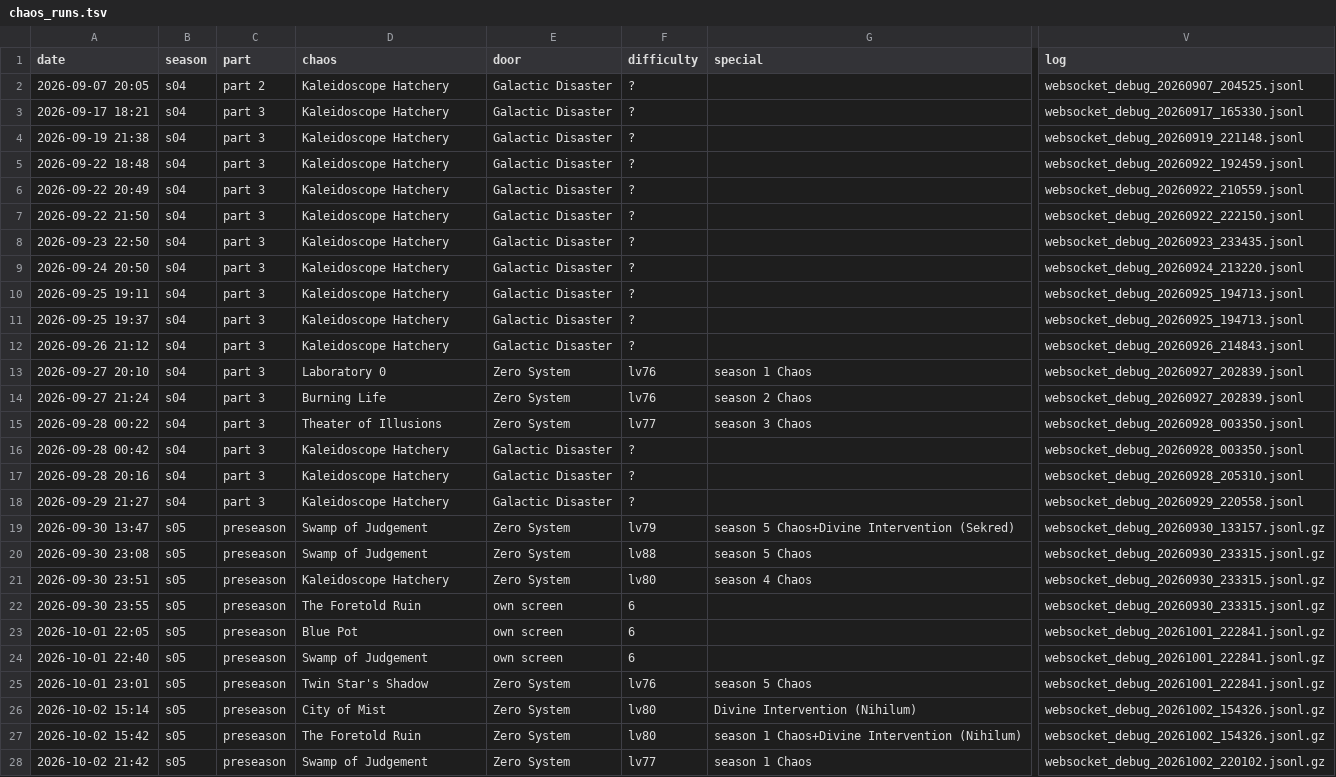
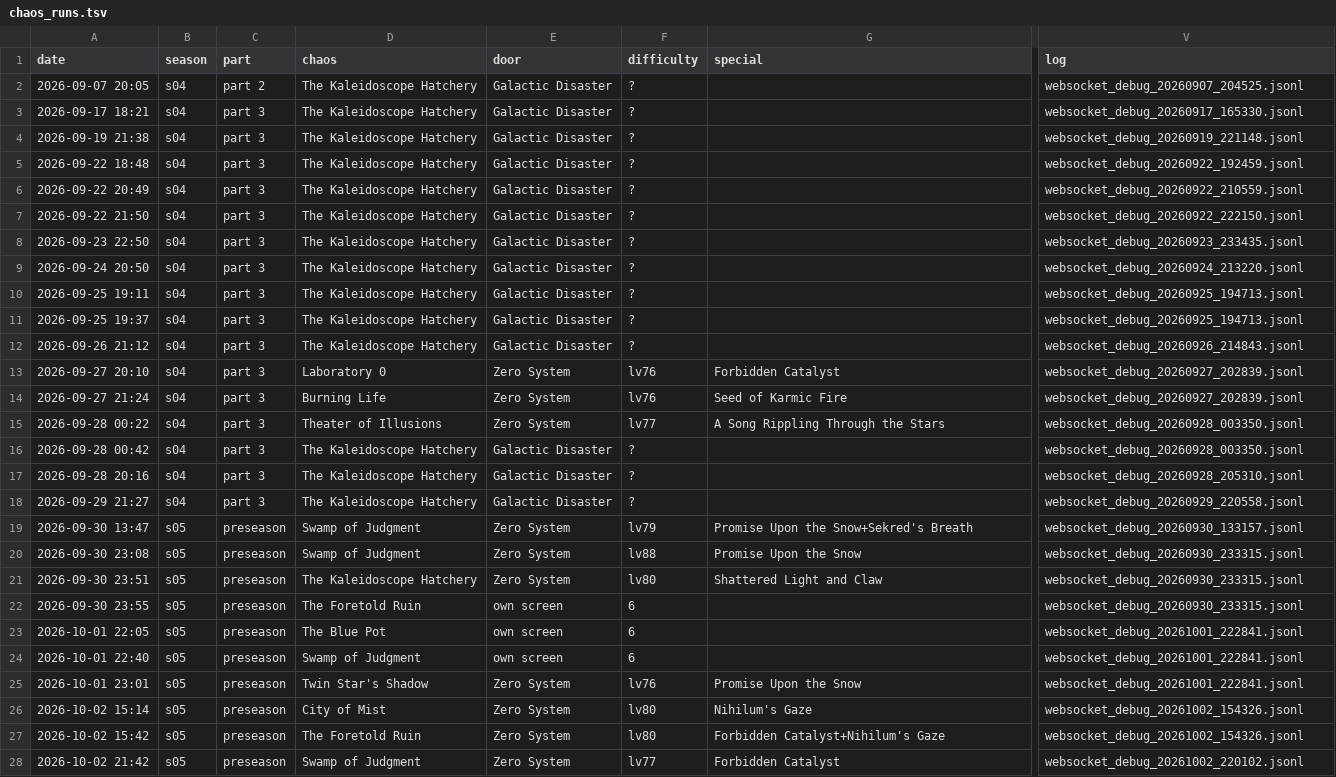
Before and after one commit to Ikkoru/Vribbels-CZN-Optimizer, a TSV file: docs/chaos_runs.tsv, drawn as a sheet; only a part is shown, gaps mark what is left out; the diff covers the shown part only; the diff names each change by its address in the sheet, - before the commit and + after, or states it on an @@ line.

```diff
--- a/docs/chaos_runs.tsv
+++ b/docs/chaos_runs.tsv
-D2:D12 (chaos): Kaleidoscope Hatchery
+D2:D12 (chaos): The Kaleidoscope Hatchery
-G13 (special): season 1 Chaos
+G13 (special): Forbidden Catalyst
-G14 (special): season 2 Chaos
+G14 (special): Seed of Karmic Fire
-G15 (special): season 3 Chaos
+G15 (special): A Song Rippling Through the Stars
-D16:D18 (chaos): Kaleidoscope Hatchery
+D16:D18 (chaos): The Kaleidoscope Hatchery
-D19:D20 (chaos): Swamp of Judgement
+D19:D20 (chaos): Swamp of Judgment
-G19 (special): season 5 Chaos+Divine Intervention (Sekred)
+G19 (special): Promise Upon the Snow+Sekred's Breath
-V19 (log): websocket_debug_20260930_133157.jsonl.gz
+V19 (log): websocket_debug_20260930_133157.jsonl
-G20 (special): season 5 Chaos
+G20 (special): Promise Upon the Snow
-V20:V22 (log): websocket_debug_20260930_233315.jsonl.gz
+V20:V22 (log): websocket_debug_20260930_233315.jsonl
-D21 (chaos): Kaleidoscope Hatchery
+D21 (chaos): The Kaleidoscope Hatchery
-G21 (special): season 4 Chaos
+G21 (special): Shattered Light and Claw
-D23 (chaos): Blue Pot
+D23 (chaos): The Blue Pot
-V23:V25 (log): websocket_debug_20261001_222841.jsonl.gz
+V23:V25 (log): websocket_debug_20261001_222841.jsonl
-D24 (chaos): Swamp of Judgement
+D24 (chaos): Swamp of Judgment
-G25 (special): season 5 Chaos
+G25 (special): Promise Upon the Snow
-G26 (special): Divine Intervention (Nihilum)
+G26 (special): Nihilum's Gaze
-V26:V27 (log): websocket_debug_20261002_154326.jsonl.gz
+V26:V27 (log): websocket_debug_20261002_154326.jsonl
-G27 (special): season 1 Chaos+Divine Intervention (Nihilum)
+G27 (special): Forbidden Catalyst+Nihilum's Gaze
-D28 (chaos): Swamp of Judgement
+D28 (chaos): Swamp of Judgment
-G28 (special): season 1 Chaos
+G28 (special): Forbidden Catalyst
-V28 (log): websocket_debug_20261002_220102.jsonl.gz
+V28 (log): websocket_debug_20261002_220102.jsonl
```
Also changed, not shown: 4 added rows and 32 edited cells elsewhere in this file, 6 other files.
